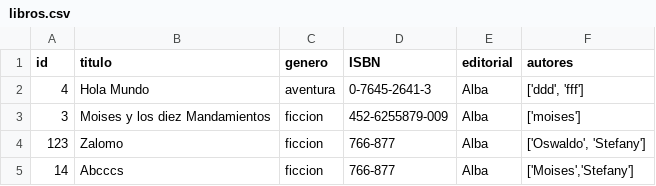
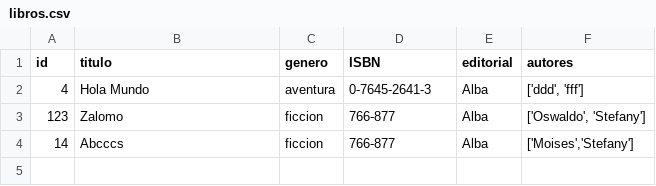
Before and after one commit to StefaniGonzalesL/py.final.ud.1, a CSV file: libros.csv, drawn as a sheet.

```diff
--- a/libros.csv
+++ b/libros.csv
@@ -2,3 +2,2 @@ id,titulo,genero,ISBN,editorial,autores
 4,Hola Mundo,aventura,0-7645-2641-3,Alba,"['ddd', 'fff']"
-3,Moises y los diez Mandamientos,ficcion,452-6255879-009,Alba,['moises']
 123,Zalomo,ficcion,766-877,Alba,"['Oswaldo', 'Stefany']"
```
Also changed, not shown: 1 other file.
